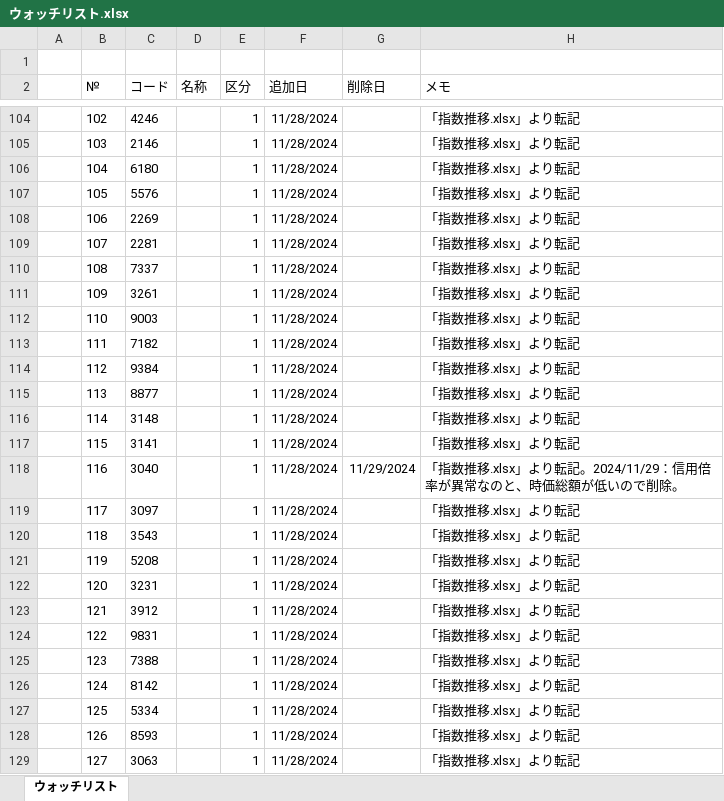
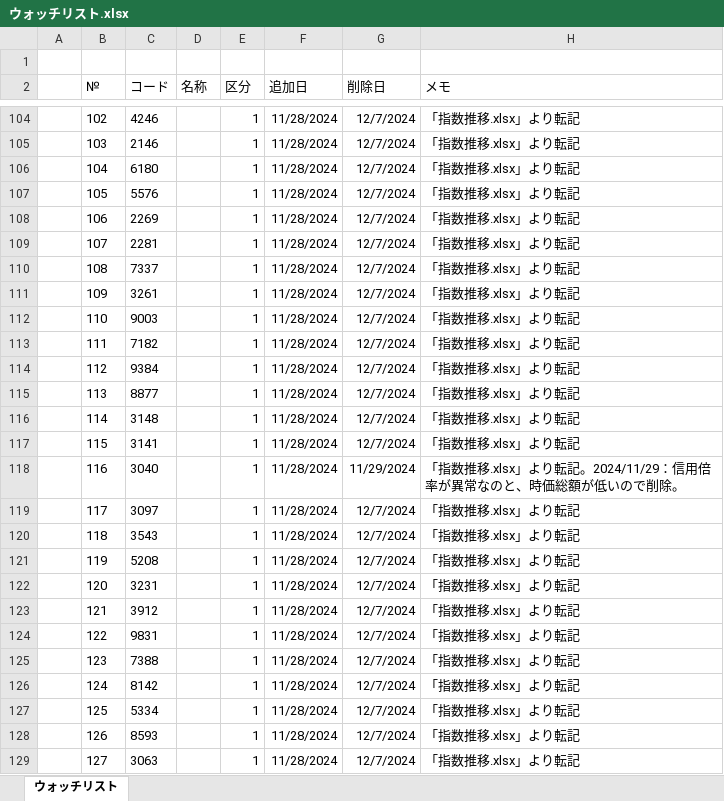
Before and after one commit to sadac23/OptimalTraderDraft, an Excel workbook: ウォッチリスト.xlsx, sheet ウォッチリスト, drawn as a sheet; only a part is shown, gaps mark what is left out; values as stored, in another font and other column widths than the file's, no borders; conditional formats not drawn; the diff covers the shown part only; the diff names each change by its address in the sheet, - before the commit and + after, or states it on an @@ line.

```diff
--- a/ウォッチリスト.xlsx (sheet ウォッチリスト)
+++ b/ウォッチリスト.xlsx (sheet ウォッチリスト)
-G104:G117 (削除日): (empty)
+G104:G117 (削除日): 12/7/2024
-G119:G129 (削除日): (empty)
+G119:G129 (削除日): 12/7/2024
```
Also changed, not shown: 67 edited cells elsewhere in this sheet, 7 other files.
